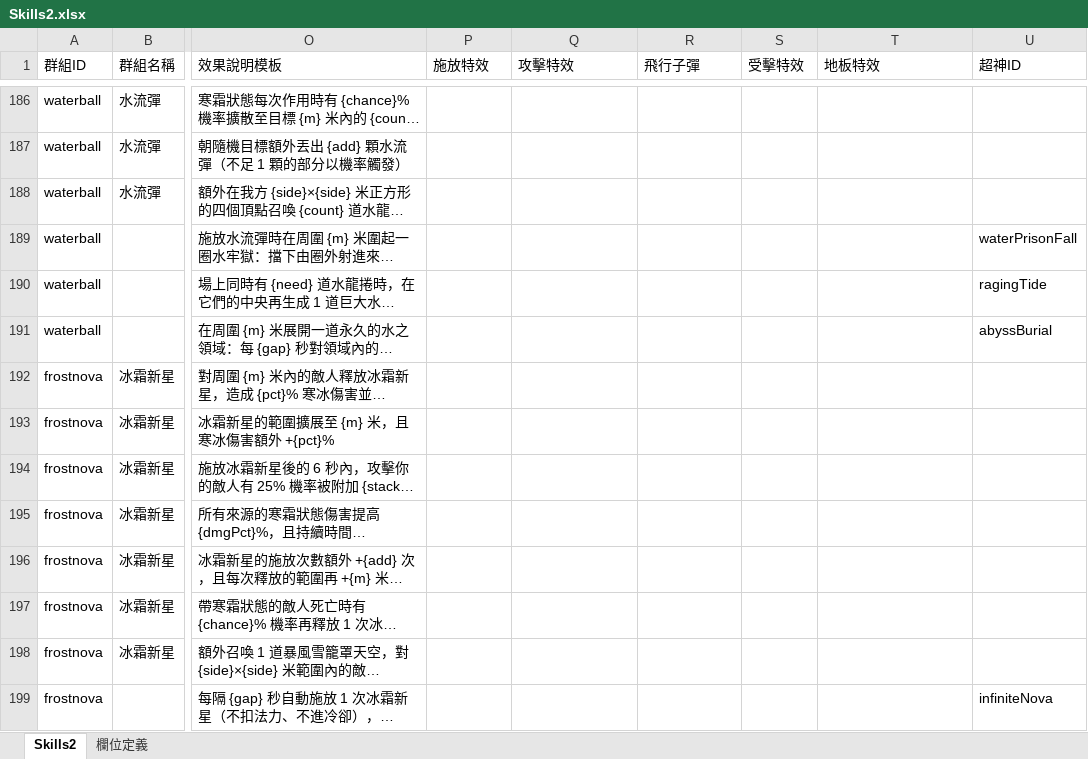
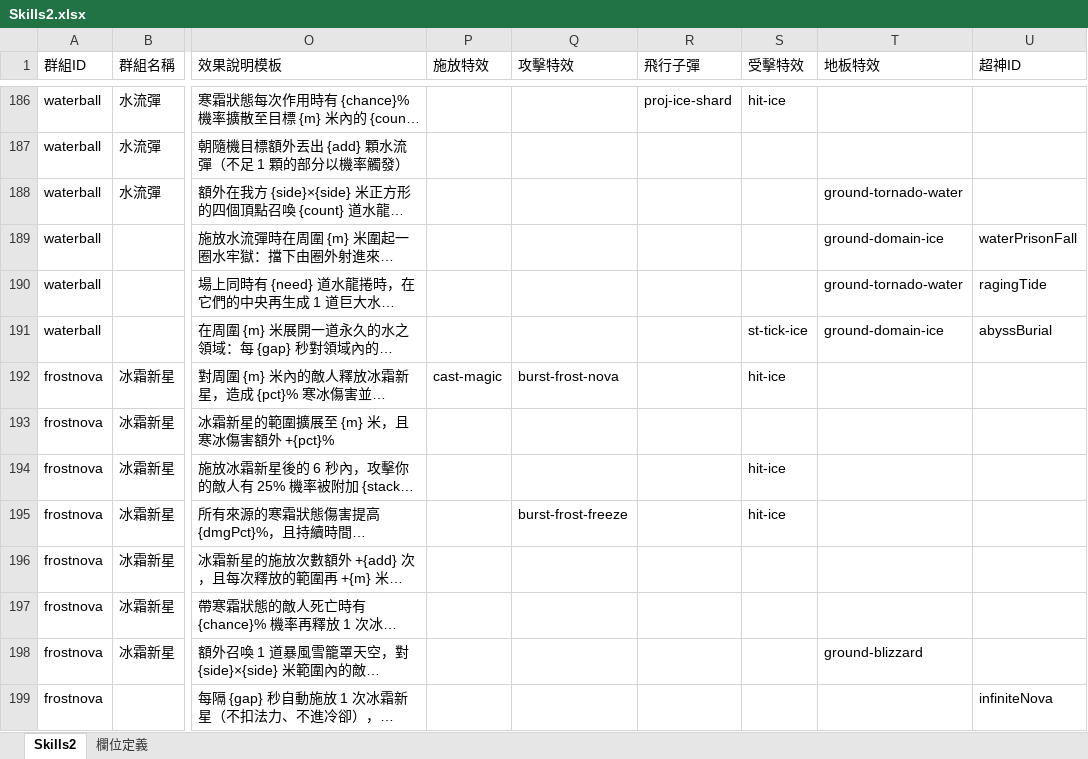
Before and after one commit to myKOF/Idle-RPG, an Excel workbook: config/Excel/Skills2.xlsx, sheet Skills2, drawn as a sheet; only a part is shown, gaps mark what is left out; long unchanged cells end in …; values as stored, in another font and other column widths than the file's, no borders; the diff covers the shown part only; the diff names each change by its address in the sheet, - before the commit and + after, or states it on an @@ line.

```diff
--- a/config/Excel/Skills2.xlsx (sheet Skills2)
+++ b/config/Excel/Skills2.xlsx (sheet Skills2)
-R186 (飛行子彈): (empty)
+R186 (飛行子彈): proj-ice-shard
-S186 (受擊特效): (empty)
+S186 (受擊特效): hit-ice
-T188 (地板特效): (empty)
+T188 (地板特效): ground-tornado-water
-T189 (地板特效): (empty)
+T189 (地板特效): ground-domain-ice
-T190 (地板特效): (empty)
+T190 (地板特效): ground-tornado-water
-S191 (受擊特效): (empty)
+S191 (受擊特效): st-tick-ice
-T191 (地板特效): (empty)
+T191 (地板特效): ground-domain-ice
-P192 (施放特效): (empty)
+P192 (施放特效): cast-magic
-Q192 (攻擊特效): (empty)
+Q192 (攻擊特效): burst-frost-nova
-S192 (受擊特效): (empty)
+S192 (受擊特效): hit-ice
-S194:S195 (受擊特效): (empty)
+S194:S195 (受擊特效): hit-ice
-Q195 (攻擊特效): (empty)
+Q195 (攻擊特效): burst-frost-freeze
-T198 (地板特效): (empty)
+T198 (地板特效): ground-blizzard
```
Also changed, not shown: 203 edited cells elsewhere in this sheet, 3 other files.
